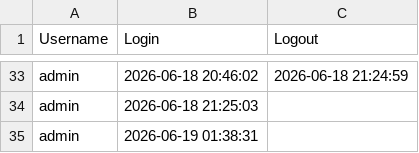
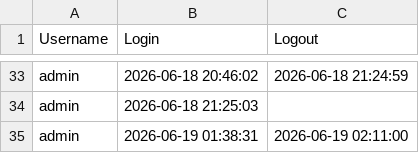
Before and after one commit to raihanalinsky/uas, a CSV file: database/riwayat_login.csv, drawn as a sheet; only a part is shown, gaps mark what is left out.

```diff
--- a/database/riwayat_login.csv
+++ b/database/riwayat_login.csv
@@ -34,2 +34,2 @@ admin,2026-06-18 20:46:02,2026-06-18 21:24:59
 admin,2026-06-18 21:25:03,
-admin,2026-06-19 01:38:31,
+admin,2026-06-19 01:38:31,2026-06-19 02:11:00
```
Also changed, not shown: 1 other file.
